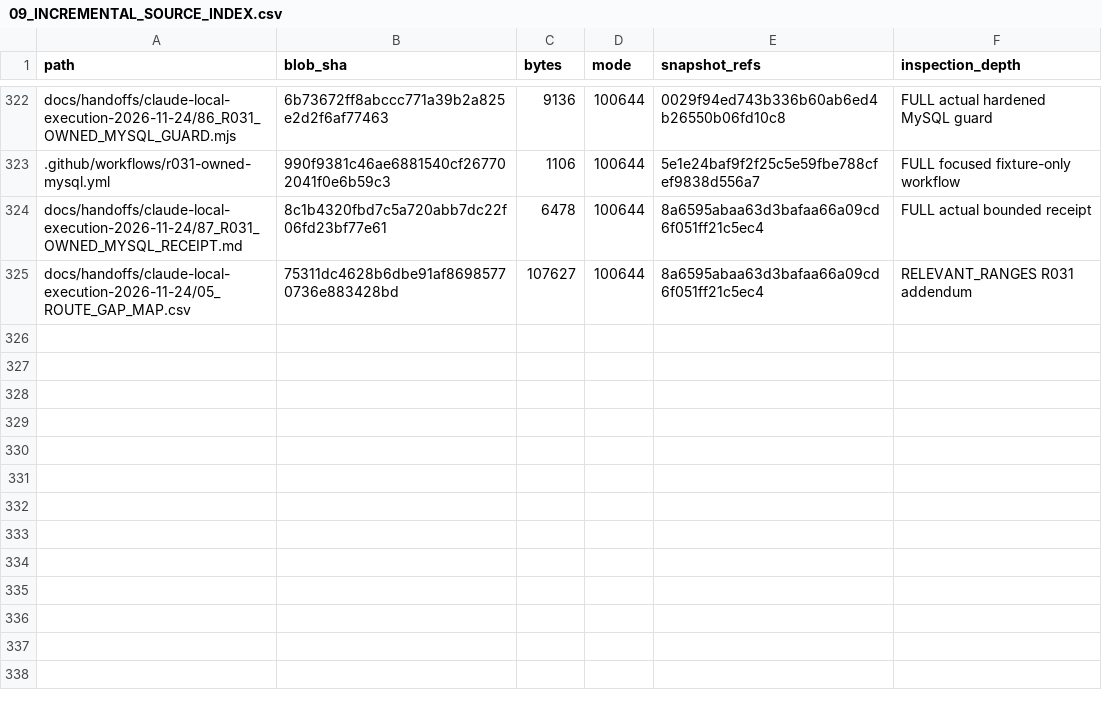
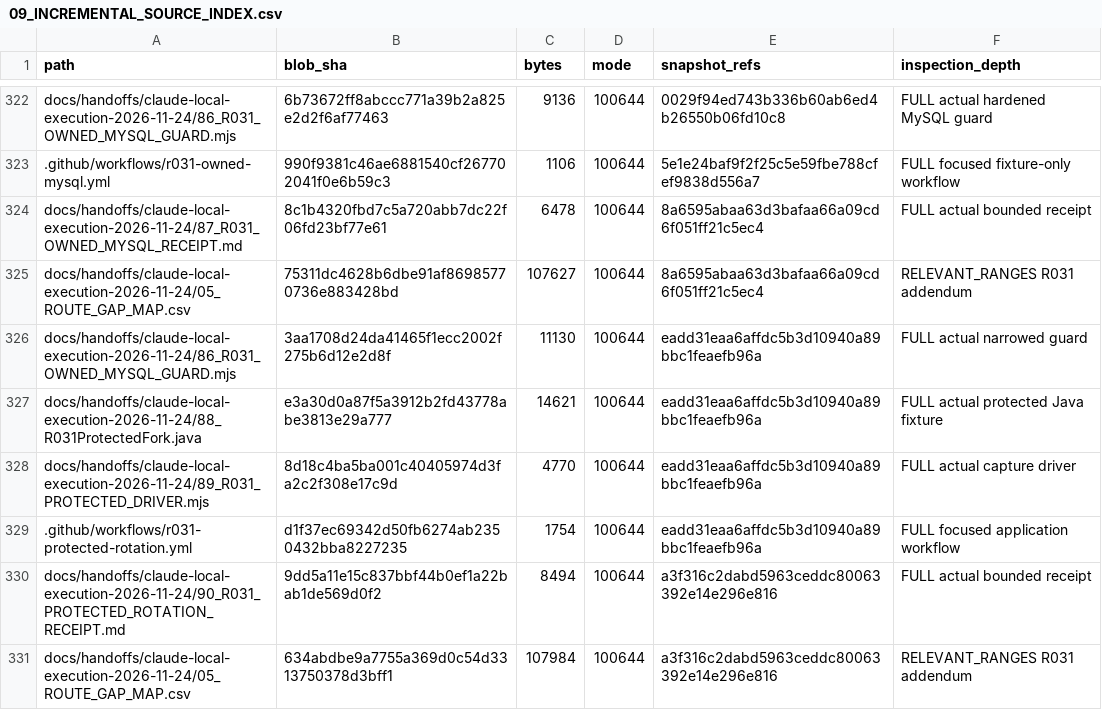
Before and after one commit to newonathe/OrgResource, a CSV file: docs/project-continuity/09_INCREMENTAL_SOURCE_INDEX.csv, drawn as a sheet; only a part is shown, gaps mark what is left out.

Commit message:
Persist actual R031 protected rotation and continuation [skip ci]

```diff
--- a/docs/project-continuity/09_INCREMENTAL_SOURCE_INDEX.csv
+++ b/docs/project-continuity/09_INCREMENTAL_SOURCE_INDEX.csv
@@ -325 +325,7 @@
 "docs/handoffs/claude-local-execution-2026-11-24/05_ROUTE_GAP_MAP.csv","75311dc4628b6dbe91af86985770736e883428bd","107627","100644","8a6595abaa63d3bafaa66a09cd6f051ff21c5ec4","RELEVANT_RANGES R031 addendum"
+"docs/handoffs/claude-local-execution-2026-11-24/86_R031_OWNED_MYSQL_GUARD.mjs","3aa1708d24da41465f1ecc2002f275b6d12e2d8f","11130","100644","eadd31eaa6affdc5b3d10940a89bbc1feaefb96a","FULL actual narrowed guard"
+"docs/handoffs/claude-local-execution-2026-11-24/88_R031ProtectedFork.java","e3a30d0a87f5a3912b2fd43778abe3813e29a777","14621","100644","eadd31eaa6affdc5b3d10940a89bbc1feaefb96a","FULL actual protected Java fixture"
+"docs/handoffs/claude-local-execution-2026-11-24/89_R031_PROTECTED_DRIVER.mjs","8d18c4ba5ba001c40405974d3fa2c2f308e17c9d","4770","100644","eadd31eaa6affdc5b3d10940a89bbc1feaefb96a","FULL actual capture driver"
+".github/workflows/r031-protected-rotation.yml","d1f37ec69342d50fb6274ab2350432bba8227235","1754","100644","eadd31eaa6affdc5b3d10940a89bbc1feaefb96a","FULL focused application workflow"
+"docs/handoffs/claude-local-execution-2026-11-24/90_R031_PROTECTED_ROTATION_RECEIPT.md","9dd5a11e15c837bbf44b0ef1a22bab1de569d0f2","8494","100644","a3f316c2dabd5963ceddc80063392e14e296e816","FULL actual bounded receipt"
+"docs/handoffs/claude-local-execution-2026-11-24/05_ROUTE_GAP_MAP.csv","634abdbe9a7755a369d0c54d3313750378d3bff1","107984","100644","a3f316c2dabd5963ceddc80063392e14e296e816","RELEVANT_RANGES R031 addendum"
```
Also changed, not shown: 8 other files.
